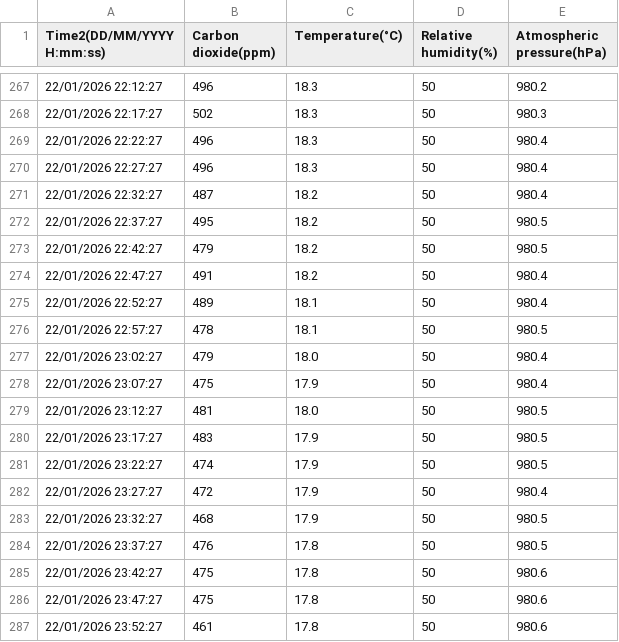
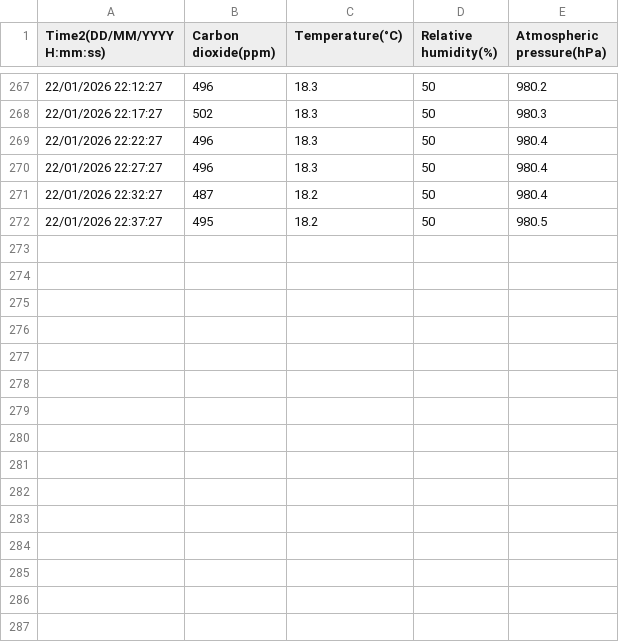
Before and after one commit to RichardSear/streamlit-appCO2plotting, a CSV file: officeCO2.csv, drawn as a sheet; only a part is shown, gaps mark what is left out; the diff names each change by its address in the sheet, - before the commit and + after, or states it on an @@ line.

Commit message:
Update officeCO2.csv

```diff
--- a/officeCO2.csv
+++ b/officeCO2.csv
-row 273: 22/01/2026 22:42:27 | 479 | 18.2 | 50 | 980.5
-row 274: 22/01/2026 22:47:27 | 491 | 18.2 | 50 | 980.4
-row 275: 22/01/2026 22:52:27 | 489 | 18.1 | 50 | 980.4
-row 276: 22/01/2026 22:57:27 | 478 | 18.1 | 50 | 980.5
-row 277: 22/01/2026 23:02:27 | 479 | 18.0 | 50 | 980.4
-row 278: 22/01/2026 23:07:27 | 475 | 17.9 | 50 | 980.4
-row 279: 22/01/2026 23:12:27 | 481 | 18.0 | 50 | 980.5
-row 280: 22/01/2026 23:17:27 | 483 | 17.9 | 50 | 980.5
-row 281: 22/01/2026 23:22:27 | 474 | 17.9 | 50 | 980.5
-row 282: 22/01/2026 23:27:27 | 472 | 17.9 | 50 | 980.4
-row 283: 22/01/2026 23:32:27 | 468 | 17.9 | 50 | 980.5
-row 284: 22/01/2026 23:37:27 | 476 | 17.8 | 50 | 980.5
-row 285: 22/01/2026 23:42:27 | 475 | 17.8 | 50 | 980.6
-row 286: 22/01/2026 23:47:27 | 475 | 17.8 | 50 | 980.6
-row 287: 22/01/2026 23:52:27 | 461 | 17.8 | 50 | 980.6
```
